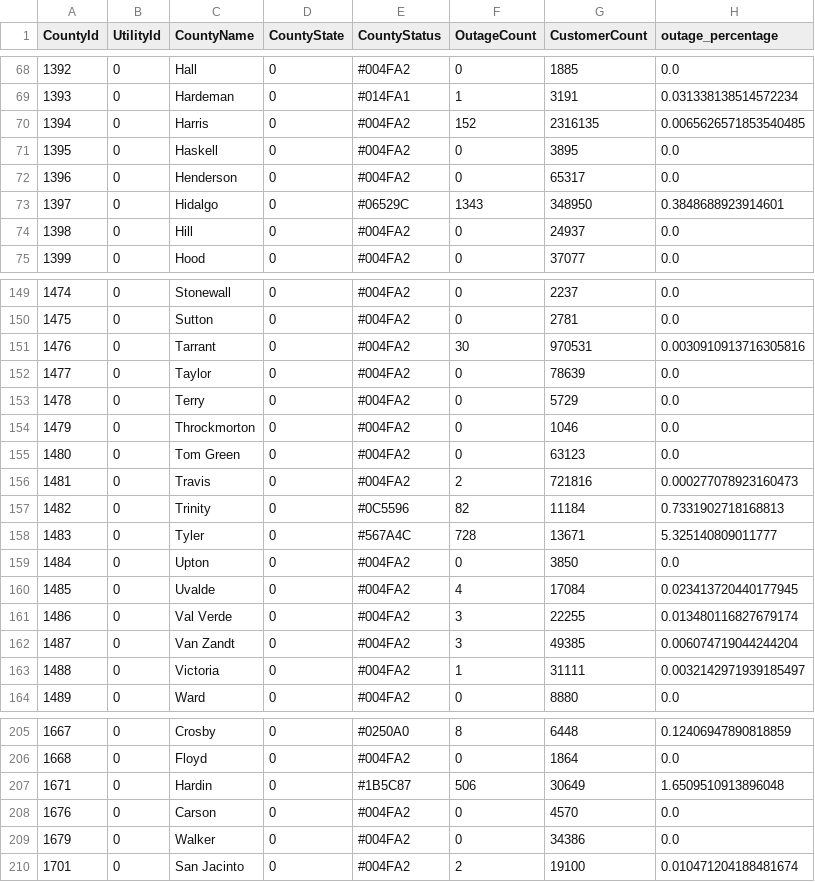
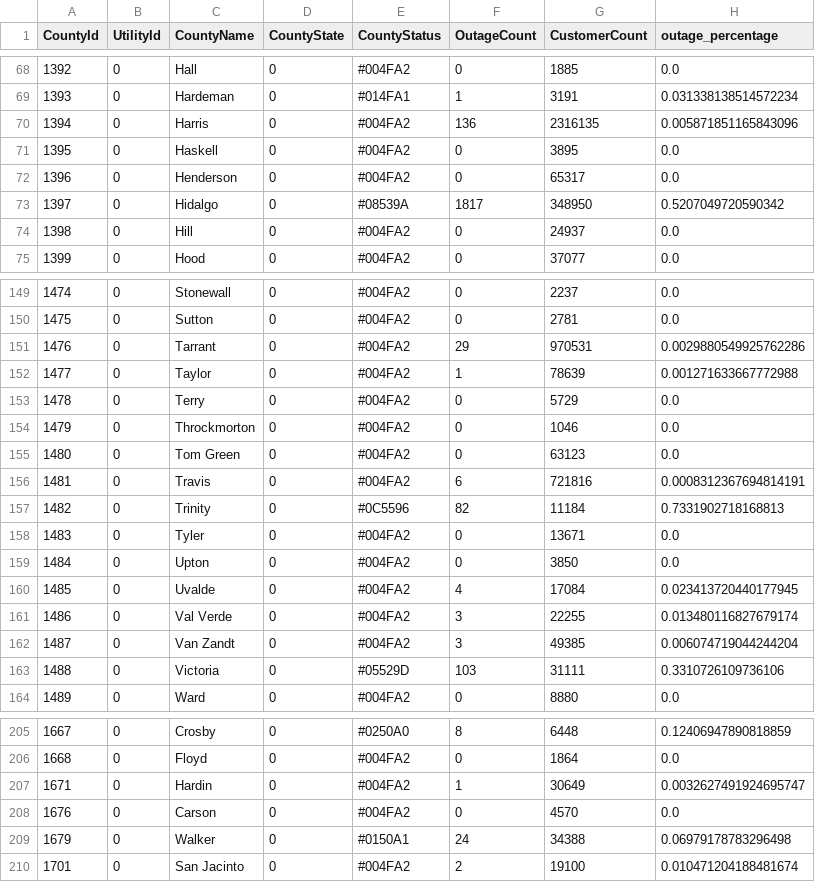
Before and after one commit to DallasMorningNews/20250304_severe-weather, a CSV file: data/latest.csv, drawn as a sheet; only a part is shown, gaps mark what is left out; the diff covers the shown part only.

```diff
--- a/data/latest.csv
+++ b/data/latest.csv
@@ -69,6 +69,6 @@ CountyId,UtilityId,CountyName,CountyState,CountyStatus,OutageCount,CustomerCount
 1393,0,Hardeman,0,#014FA1,1,3191,0.031338138514572234
-1394,0,Harris,0,#004FA2,152,2316135,0.0065626571853540485
+1394,0,Harris,0,#004FA2,136,2316135,0.005871851165843096
 1395,0,Haskell,0,#004FA2,0,3895,0.0
 1396,0,Henderson,0,#004FA2,0,65317,0.0
-1397,0,Hidalgo,0,#06529C,1343,348950,0.3848688923914601
+1397,0,Hidalgo,0,#08539A,1817,348950,0.5207049720590342
 1398,0,Hill,0,#004FA2,0,24937,0.0
@@ -150,4 +150,4 @@ CountyId,UtilityId,CountyName,CountyState,CountyStatus,OutageCount,CustomerCount
 1475,0,Sutton,0,#004FA2,0,2781,0.0
-1476,0,Tarrant,0,#004FA2,30,970531,0.0030910913716305816
-1477,0,Taylor,0,#004FA2,0,78639,0.0
+1476,0,Tarrant,0,#004FA2,29,970531,0.0029880549925762286
+1477,0,Taylor,0,#004FA2,1,78639,0.001271633667772988
 1478,0,Terry,0,#004FA2,0,5729,0.0
@@ -155,5 +155,5 @@ CountyId,UtilityId,CountyName,CountyState,CountyStatus,OutageCount,CustomerCount
 1480,0,Tom Green,0,#004FA2,0,63123,0.0
-1481,0,Travis,0,#004FA2,2,721816,0.000277078923160473
+1481,0,Travis,0,#004FA2,6,721816,0.0008312367694814191
 1482,0,Trinity,0,#0C5596,82,11184,0.7331902718168813
-1483,0,Tyler,0,#567A4C,728,13671,5.325140809011777
+1483,0,Tyler,0,#004FA2,0,13671,0.0
 1484,0,Upton,0,#004FA2,0,3850,0.0
@@ -162,3 +162,3 @@ CountyId,UtilityId,CountyName,CountyState,CountyStatus,OutageCount,CustomerCount
 1487,0,Van Zandt,0,#004FA2,3,49385,0.006074719044244204
-1488,0,Victoria,0,#004FA2,1,31111,0.0032142971939185497
+1488,0,Victoria,0,#05529D,103,31111,0.3310726109736106
 1489,0,Ward,0,#004FA2,0,8880,0.0
@@ -206,5 +206,5 @@ CountyId,UtilityId,CountyName,CountyState,CountyStatus,OutageCount,CustomerCount
 1668,0,Floyd,0,#004FA2,0,1864,0.0
-1671,0,Hardin,0,#1B5C87,506,30649,1.6509510913896048
+1671,0,Hardin,0,#004FA2,1,30649,0.0032627491924695747
 1676,0,Carson,0,#004FA2,0,4570,0.0
-1679,0,Walker,0,#004FA2,0,34386,0.0
+1679,0,Walker,0,#0150A1,24,34388,0.06979178783296498
 1701,0,San Jacinto,0,#004FA2,2,19100,0.010471204188481674
```
Also changed, not shown: 38 edited cells elsewhere in this file.
